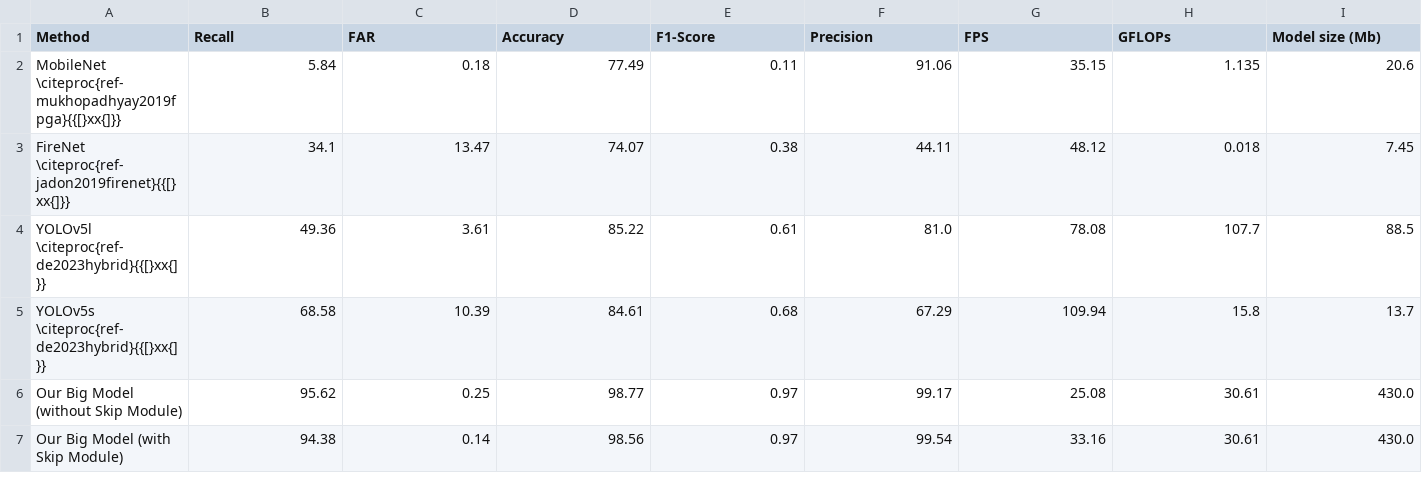
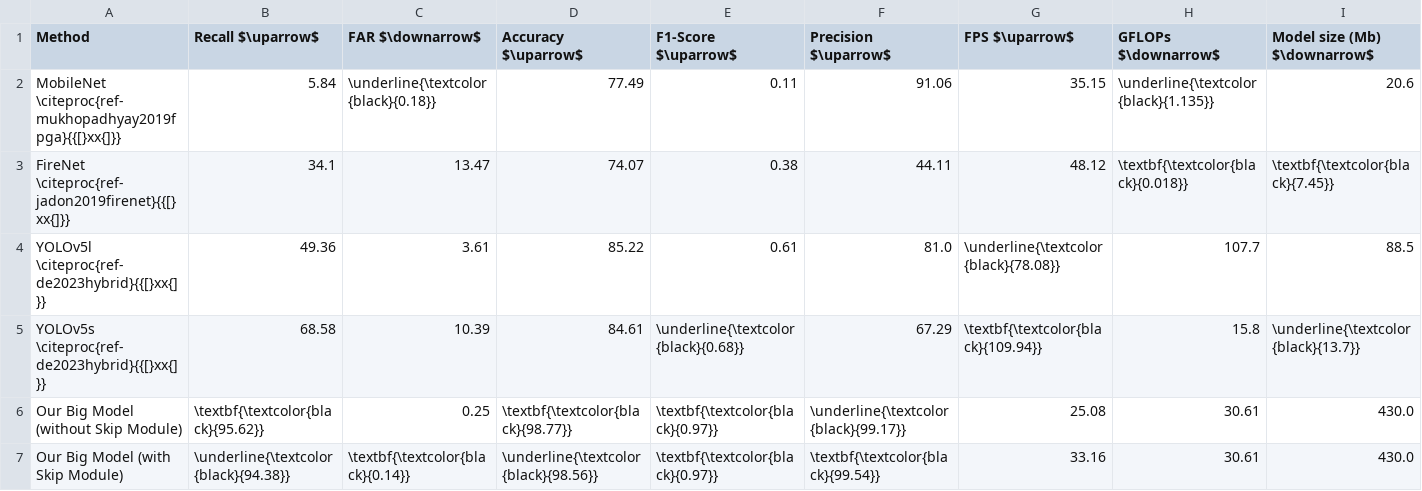
Before and after one commit to hahv/paper2_main, a CSV file: paper/4.table/out/tb_perf_per_frame.csv, drawn as a sheet.

```diff
--- a/paper/4.table/out/tb_perf_per_frame.csv
+++ b/paper/4.table/out/tb_perf_per_frame.csv
@@ -1,7 +1,7 @@
-Method;Recall;FAR;Accuracy;F1-Score;Precision;FPS;GFLOPs;Model size (Mb)
-MobileNet \citeproc{ref-mukhopadhyay2019fpga}{{[}xx{]}};5.84;0.18;77.49;0.11;91.06;35.15;1.135;20.6
-FireNet \citeproc{ref-jadon2019firenet}{{[}xx{]}};34.1;13.47;74.07;0.38;44.11;48.12;0.018;7.45
-YOLOv5l \citeproc{ref-de2023hybrid}{{[}xx{]}};49.36;3.61;85.22;0.61;81.0;78.08;107.7;88.5
-YOLOv5s \citeproc{ref-de2023hybrid}{{[}xx{]}};68.58;10.39;84.61;0.68;67.29;109.94;15.8;13.7
-Our Big Model (without Skip Module) ;95.62;0.25;98.77;0.97;99.17;25.08;30.61;430.0
-Our Big Model (with Skip Module) ;94.38;0.14;98.56;0.97;99.54;33.16;30.61;430.0
+Method;Recall $\uparrow$;FAR $\downarrow$;Accuracy $\uparrow$;F1-Score $\uparrow$;Precision $\uparrow$;FPS $\uparrow$;GFLOPs $\downarrow$;Model size (Mb) $\downarrow$
+MobileNet \citeproc{ref-mukhopadhyay2019fpga}{{[}xx{]}};5.84;\underline{\textcolor{black}{0.18}};77.49;0.11;91.06;35.15;\underline{\textcolor{black}{1.135}};20.6
+FireNet \citeproc{ref-jadon2019firenet}{{[}xx{]}};34.1;13.47;74.07;0.38;44.11;48.12;\textbf{\textcolor{black}{0.018}};\textbf{\textcolor{black}{7.45}}
+YOLOv5l \citeproc{ref-de2023hybrid}{{[}xx{]}};49.36;3.61;85.22;0.61;81.0;\underline{\textcolor{black}{78.08}};107.7;88.5
+YOLOv5s \citeproc{ref-de2023hybrid}{{[}xx{]}};68.58;10.39;84.61;\underline{\textcolor{black}{0.68}};67.29;\textbf{\textcolor{black}{109.94}};15.8;\underline{\textcolor{black}{13.7}}
+Our Big Model (without Skip Module) ;\textbf{\textcolor{black}{95.62}};0.25;\textbf{\textcolor{black}{98.77}};\textbf{\textcolor{black}{0.97}};\underline{\textcolor{black}{99.17}};25.08;30.61;430.0
+Our Big Model (with Skip Module) ;\underline{\textcolor{black}{94.38}};\textbf{\textcolor{black}{0.14}};\underline{\textcolor{black}{98.56}};\textbf{\textcolor{black}{0.97}};\textbf{\textcolor{black}{99.54}};33.16;30.61;430.0
```
Also changed, not shown: paper/4.table/out/opt_selected_rp__per_frame_accMotionDet.csv, paper/4.table/out/opt_selected_rp__per_frame_frameDiff.csv, 18 other files.
